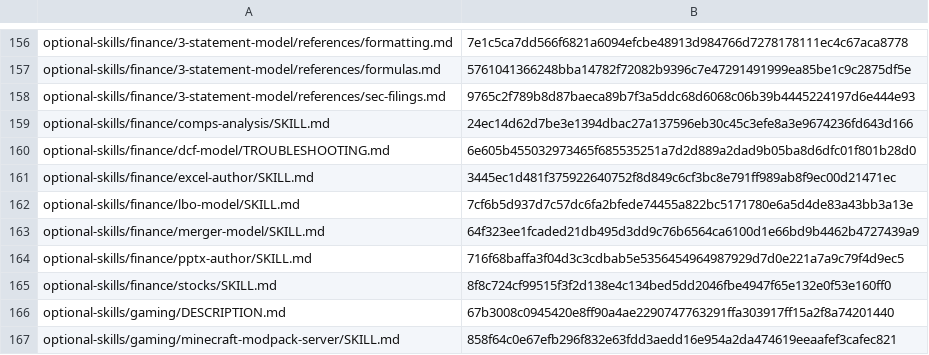
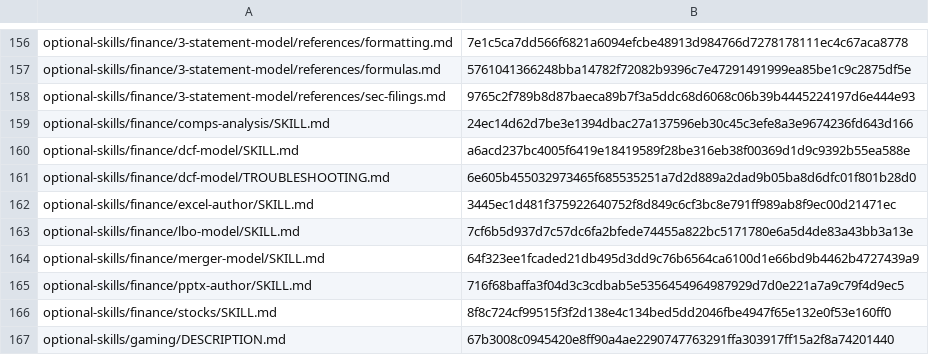
Before and after one commit to RyderFreeman4Logos/hermes-agent-docs-i18n, a TSV file: state/translation-hashes.tsv, drawn as a sheet; only a part is shown, gaps mark what is left out; the shorter side is filled out with more unchanged rows.

Commit message:
docs: translate optional-skills/finance/dcf-model/SKILL.md
Translated Hermes Agent source document:

optional-skills/finance/dcf-model/SKILL.md

```diff
--- a/state/translation-hashes.tsv
+++ b/state/translation-hashes.tsv
@@ -159,2 +159,3 @@ optional-skills/finance/3-statement-model/references/sec-filings.md	9765c2f789b8
 optional-skills/finance/comps-analysis/SKILL.md	24ec14d62d7be3e1394dbac27a137596eb30c45c3efe8a3e9674236fd643d166
+optional-skills/finance/dcf-model/SKILL.md	a6acd237bc4005f6419e18419589f28be316eb38f00369d1d9c9392b55ea588e
 optional-skills/finance/dcf-model/TROUBLESHOOTING.md	6e605b455032973465f685535251a7d2d889a2dad9b05ba8d6dfc01f801b28d0
```
Also changed, not shown: 3 other files.
